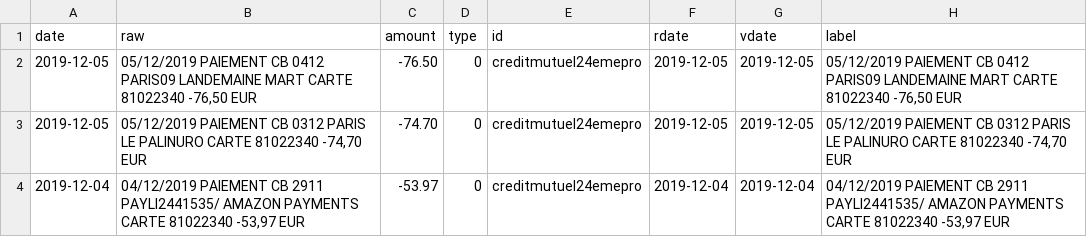
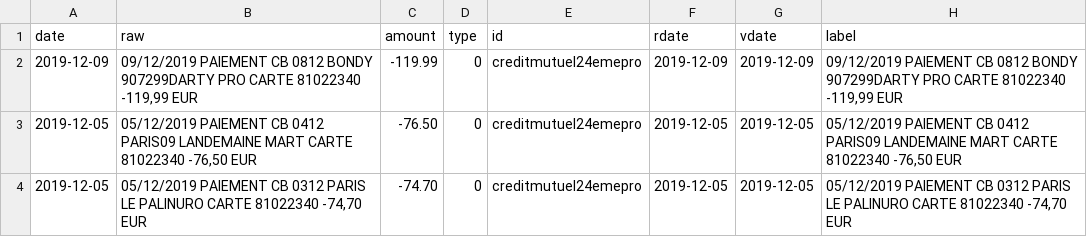
Before and after one commit to 24eme/banque, a CSV file: data/history.csv, drawn as a sheet; only a part is shown; the shorter side is filled out with more unchanged rows; the diff names each change by its address in the sheet, - before the commit and + after, or states it on an @@ line.

Commit message:
Mise à jour des opérations

```diff
--- a/data/history.csv
+++ b/data/history.csv
+row 2: 2019-12-09 | 09/12/2019 PAIEMENT CB 0812 BONDY 907299DARTY PRO CARTE 81022340 -119,99 EUR | -119.99 | 0 | creditmutuel24emepro | 2019-12-09 | 2019-12-09 | 09/12/2019 PAIEMENT CB 0812 BONDY 907299DARTY PRO CARTE 81022340 -119,99 EUR
```
